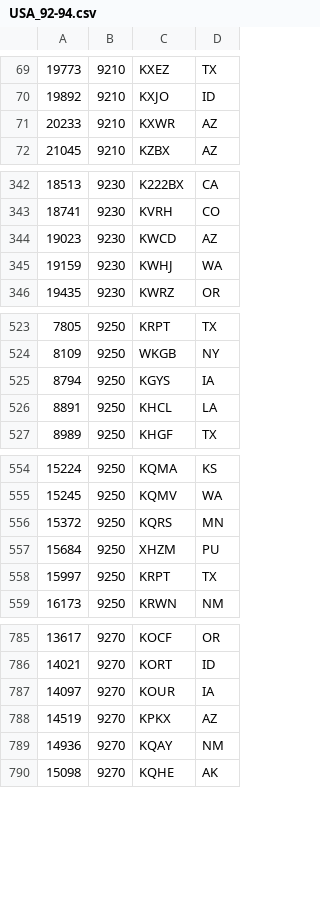
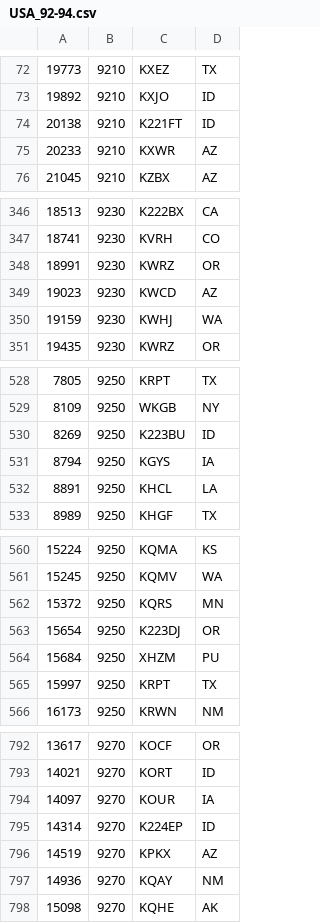
Before and after one commit to PE5PVB/TEF6686_ESP32, a CSV file: data/USA_92-94.csv, drawn as a sheet; only a part is shown, gaps mark what is left out; the diff covers the shown part only; the diff names each change by its address in the sheet, - before the commit and + after, or states it on an @@ line.

```diff
--- a/data/USA_92-94.csv
+++ b/data/USA_92-94.csv
+row 74: 20138 | 9210 | K221FT | ID
+row 348: 18991 | 9230 | KWRZ | OR
+row 530: 8269 | 9250 | K223BU | ID
+row 563: 15654 | 9250 | K223DJ | OR
+row 795: 14314 | 9270 | K224EP | ID
```
Also changed, not shown: 19 added rows, 1 removed row and 3 edited cells elsewhere in this file.
